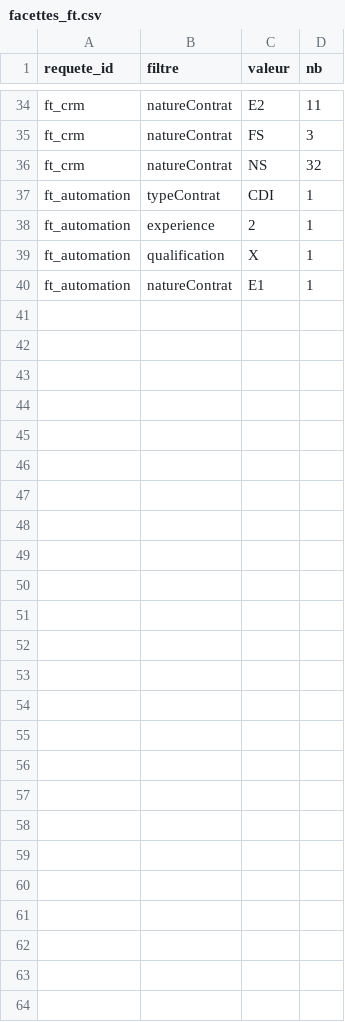
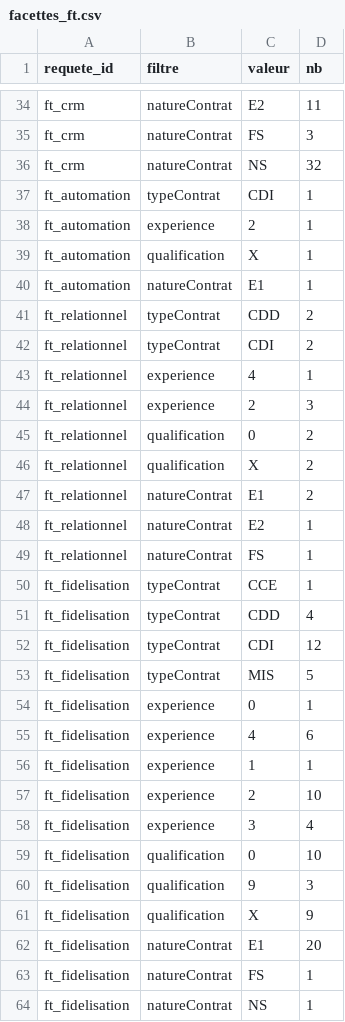
Before and after one commit to enouhaylla-collab/Projet-alternance-, a CSV file: data/2026-11-16/facettes_ft.csv, drawn as a sheet; only a part is shown, gaps mark what is left out; the diff names each change by its address in the sheet, - before the commit and + after, or states it on an @@ line.

```diff
--- a/data/2026-11-16/facettes_ft.csv
+++ b/data/2026-11-16/facettes_ft.csv
+row 41: ft_relationnel | typeContrat | CDD | 2
+row 42: ft_relationnel | typeContrat | CDI | 2
+row 43: ft_relationnel | experience | 4 | 1
+row 44: ft_relationnel | experience | 2 | 3
+row 45: ft_relationnel | qualification | 0 | 2
+row 46: ft_relationnel | qualification | X | 2
+row 47: ft_relationnel | natureContrat | E1 | 2
+row 48: ft_relationnel | natureContrat | E2 | 1
+row 49: ft_relationnel | natureContrat | FS | 1
+row 50: ft_fidelisation | typeContrat | CCE | 1
+row 51: ft_fidelisation | typeContrat | CDD | 4
+row 52: ft_fidelisation | typeContrat | CDI | 12
+row 53: ft_fidelisation | typeContrat | MIS | 5
+row 54: ft_fidelisation | experience | 0 | 1
+row 55: ft_fidelisation | experience | 4 | 6
+row 56: ft_fidelisation | experience | 1 | 1
+row 57: ft_fidelisation | experience | 2 | 10
+row 58: ft_fidelisation | experience | 3 | 4
+row 59: ft_fidelisation | qualification | 0 | 10
+row 60: ft_fidelisation | qualification | 9 | 3
+row 61: ft_fidelisation | qualification | X | 9
+row 62: ft_fidelisation | natureContrat | E1 | 20
+row 63: ft_fidelisation | natureContrat | FS | 1
+row 64: ft_fidelisation | natureContrat | NS | 1
```
Also changed, not shown: data/extractions.csv, 3 other files.
